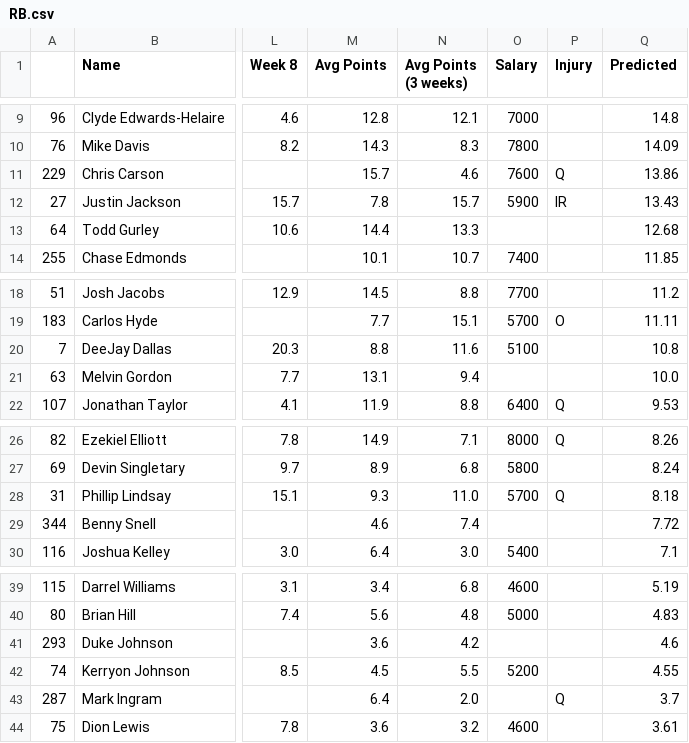
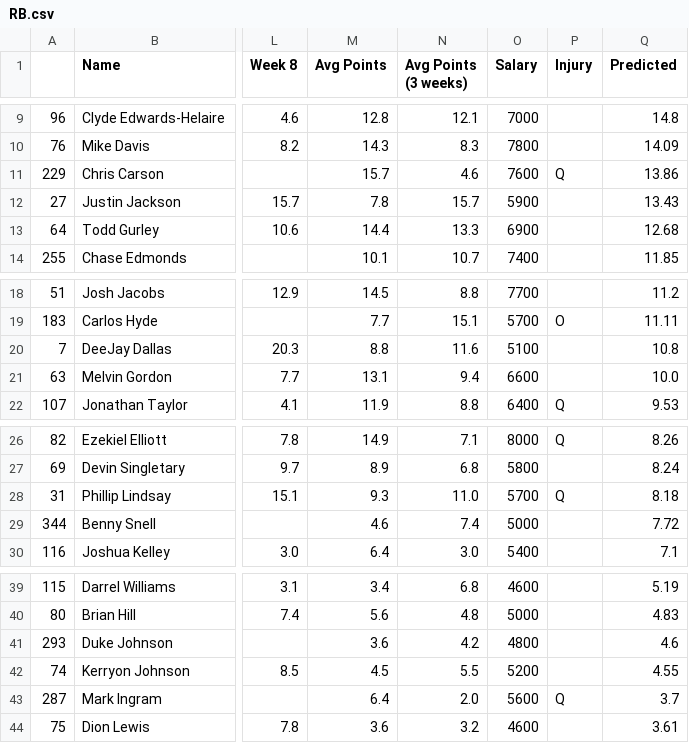
Before and after one commit to adunlop1234/NFL_Fantasy, a CSV file: Output/RB.csv, drawn as a sheet; only a part is shown, gaps mark what is left out; the diff names each change by its address in the sheet, - before the commit and + after, or states it on an @@ line.

```diff
--- a/Output/RB.csv
+++ b/Output/RB.csv
-P12 (Injury): IR
+P12 (Injury): (empty)
-O13 (Salary): (empty)
+O13 (Salary): 6900
-O21 (Salary): (empty)
+O21 (Salary): 6600
-O29 (Salary): (empty)
+O29 (Salary): 5000
-O41 (Salary): (empty)
+O41 (Salary): 4800
-O43 (Salary): (empty)
+O43 (Salary): 5600
```
Also changed, not shown: Output/TE.csv, Output/WR.csv, 1 other file.
